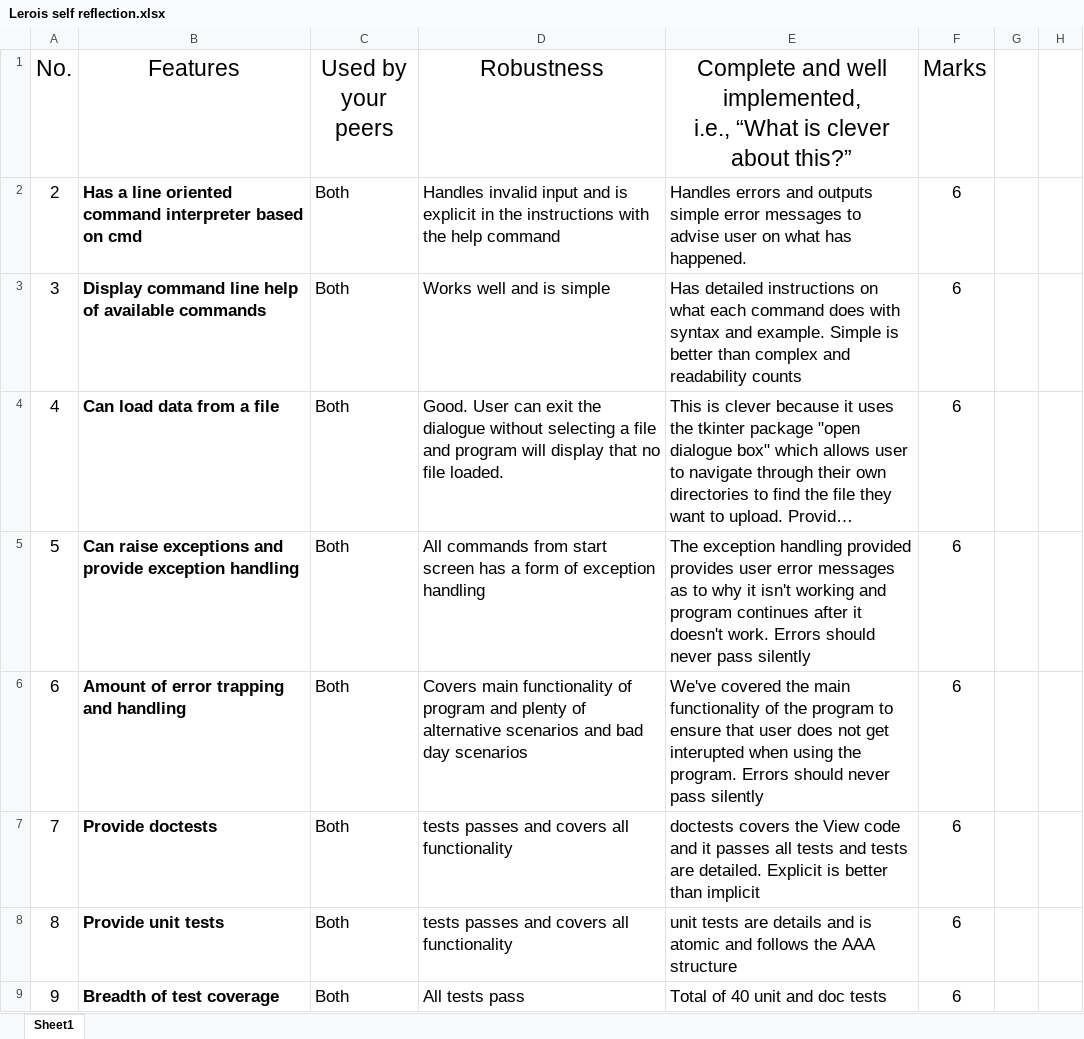
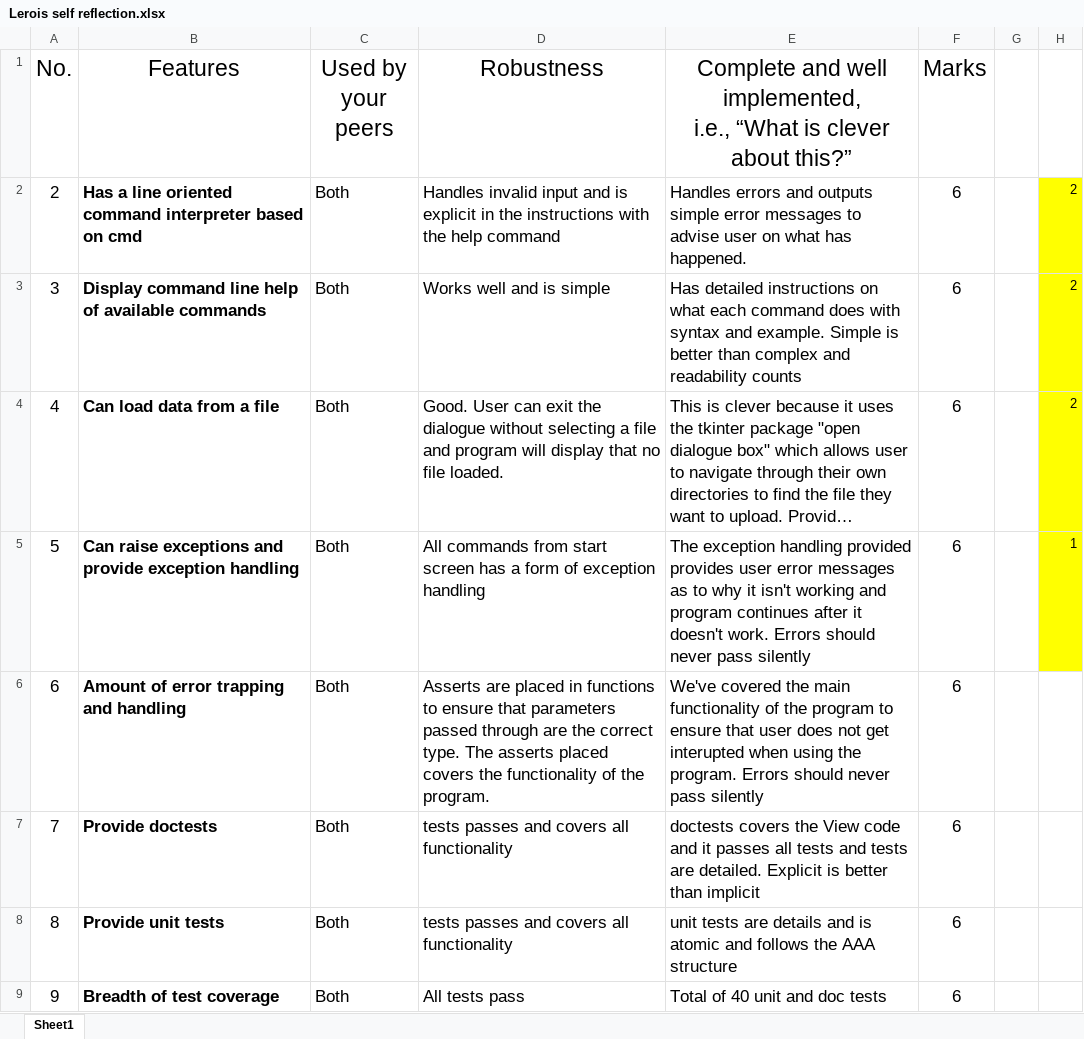
Before and after one commit to adamsellars/PR301Assignment2, an Excel workbook: AraBCPR301Assignment1-master/documentation/Lerois self reflection.xlsx, sheet Sheet1, drawn as a sheet; only a part is shown; long unchanged cells end in …; values as stored, in another font and other column widths than the file's, no borders; the diff covers the shown part only; the diff names each change by its address in the sheet, - before the commit and + after, or states it on an @@ line.

Commit message:
Add files via upload

```diff
--- a/AraBCPR301Assignment1-master/documentation/Lerois self reflection.xlsx (sheet Sheet1)
+++ b/AraBCPR301Assignment1-master/documentation/Lerois self reflection.xlsx (sheet Sheet1)
-H2:H4: (empty)
+H2:H4: 2
-H2:H5 fill: none
+H2:H5 fill: #FFFF00
-H5: (empty)
+H5: 1
-D6 (Robustness): Covers main functionality of program and plenty of alternative scenarios and bad day scenarios
+D6 (Robustness): Asserts are placed in functions to ensure that parameters passed through are the correct type. The asserts placed covers the functionality of the program.
```
Also changed, not shown: 4 edited cells and cell formats elsewhere in this sheet.
